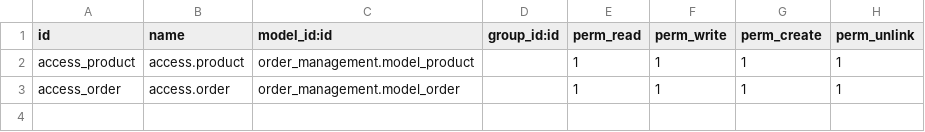
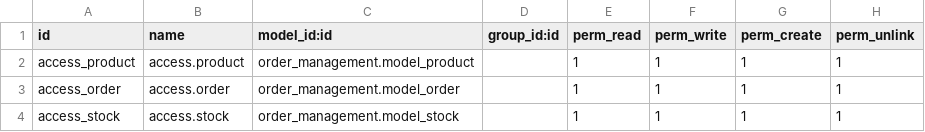
Before and after one commit to setuvivek/prcatice, a CSV file: hd_odoo_module/order_management/security/ir.model.access.csv, drawn as a sheet; the diff names each change by its address in the sheet, - before the commit and + after, or states it on an @@ line.

Commit message:
odoo module

```diff
--- a/hd_odoo_module/order_management/security/ir.model.access.csv
+++ b/hd_odoo_module/order_management/security/ir.model.access.csv
+row 4: access_stock | access.stock | order_management.model_stock |  | 1 | 1 | 1 | 1
```
Also changed, not shown: 20 other files.
